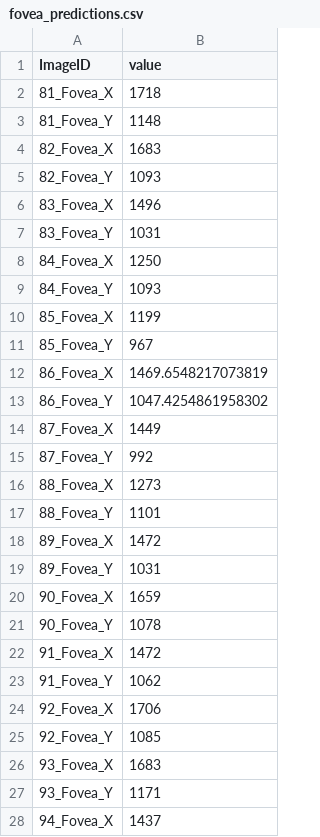
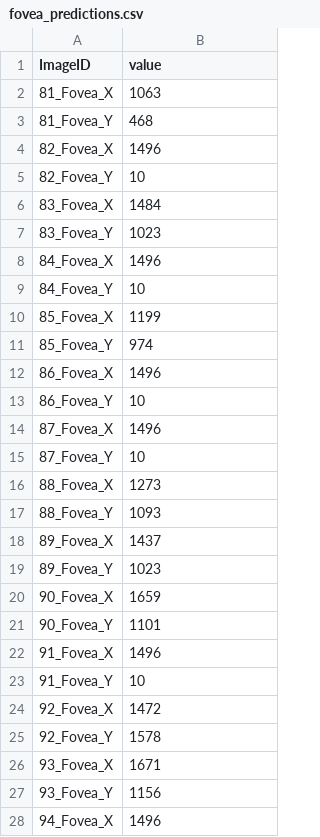
Before and after one commit to ymdxe/ML_Class_Design, a CSV file: train2/fovea_predictions.csv, drawn as a sheet; only a part is shown; the diff covers the shown part only.

Commit message:
add image enhance, but do not well

```diff
--- a/train2/fovea_predictions.csv
+++ b/train2/fovea_predictions.csv
@@ -1,28 +1,28 @@
 ImageID,value
-81_Fovea_X,1718
-81_Fovea_Y,1148
-82_Fovea_X,1683
-82_Fovea_Y,1093
-83_Fovea_X,1496
-83_Fovea_Y,1031
-84_Fovea_X,1250
-84_Fovea_Y,1093
+81_Fovea_X,1063
+81_Fovea_Y,468
+82_Fovea_X,1496
+82_Fovea_Y,10
+83_Fovea_X,1484
+83_Fovea_Y,1023
+84_Fovea_X,1496
+84_Fovea_Y,10
 85_Fovea_X,1199
-85_Fovea_Y,967
-86_Fovea_X,1469.6548217073819
-86_Fovea_Y,1047.4254861958302
-87_Fovea_X,1449
-87_Fovea_Y,992
+85_Fovea_Y,974
+86_Fovea_X,1496
+86_Fovea_Y,10
+87_Fovea_X,1496
+87_Fovea_Y,10
 88_Fovea_X,1273
-88_Fovea_Y,1101
-89_Fovea_X,1472
-89_Fovea_Y,1031
+88_Fovea_Y,1093
+89_Fovea_X,1437
+89_Fovea_Y,1023
 90_Fovea_X,1659
-90_Fovea_Y,1078
-91_Fovea_X,1472
-91_Fovea_Y,1062
-92_Fovea_X,1706
-92_Fovea_Y,1085
-93_Fovea_X,1683
-93_Fovea_Y,1171
-94_Fovea_X,1437
+90_Fovea_Y,1101
+91_Fovea_X,1496
+91_Fovea_Y,10
+92_Fovea_X,1472
+92_Fovea_Y,1578
+93_Fovea_X,1671
+93_Fovea_Y,1156
+94_Fovea_X,1496
```
Also changed, not shown: 11 edited cells elsewhere in this file, 23 other files.
